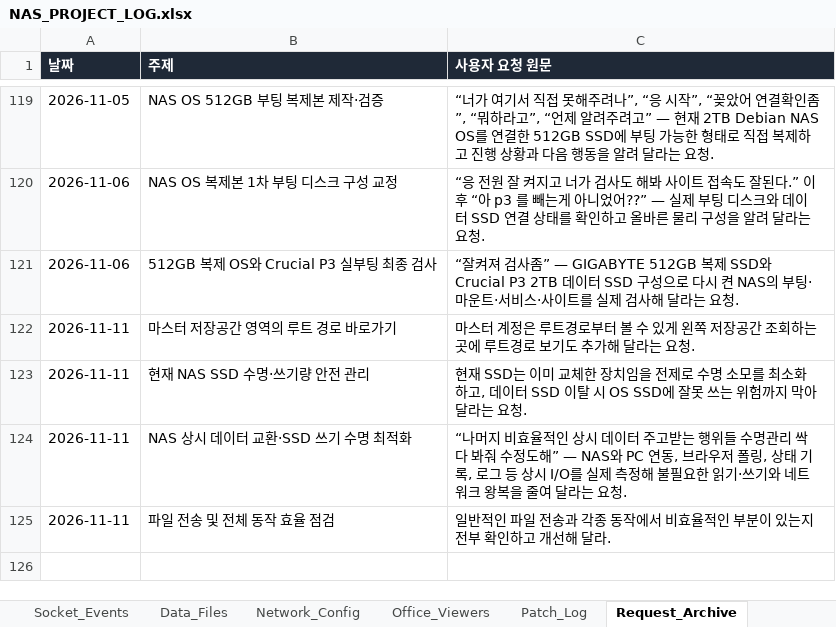
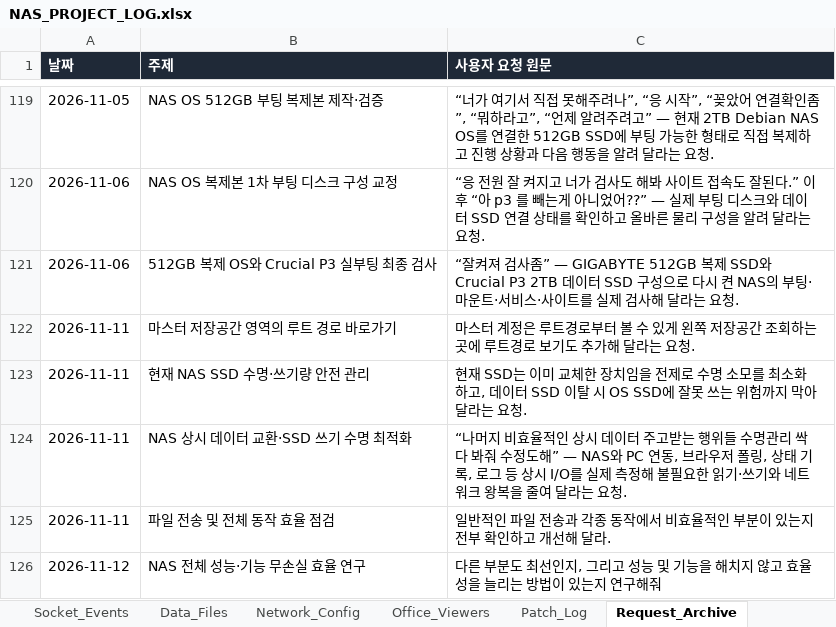
Before and after one commit to CLim020924/NAS_dev, an Excel workbook: docs/NAS_PROJECT_LOG.xlsx, sheet Request_Archive, drawn as a sheet; only a part is shown, gaps mark what is left out; values as stored, in another font and other column widths than the file's, no borders; the diff names each change by its address in the sheet, - before the commit and + after, or states it on an @@ line.

```diff
--- a/docs/NAS_PROJECT_LOG.xlsx (sheet Request_Archive)
+++ b/docs/NAS_PROJECT_LOG.xlsx (sheet Request_Archive)
+row 126: 2026-11-12 | NAS 전체 성능·기능 무손실 효율 연구 | 다른 부분도 최선인지, 그리고 성능 및 기능을 해치지 않고 효율성을 늘리는 방법이 있는지 연구해줘
```
Also changed, not shown: sheet 보류 작업, sheet Patch_Log, sheet Generated_Check, sheet Do_Not_Break, 1 other file.
